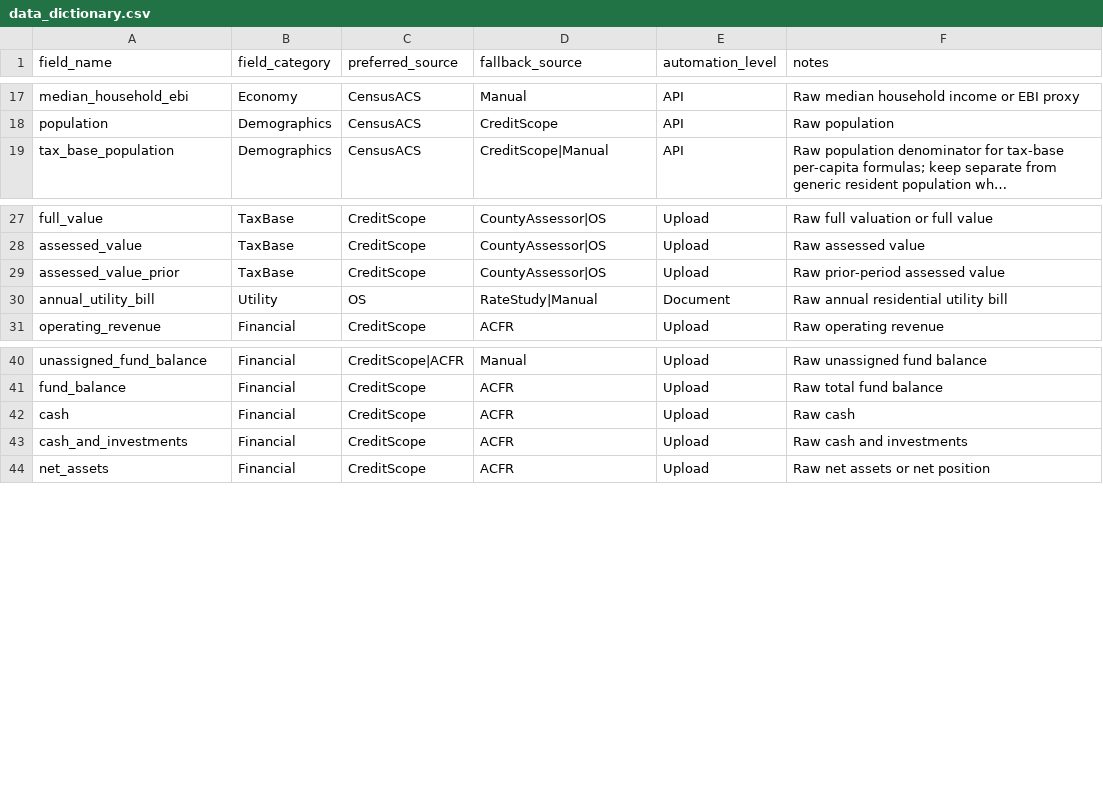
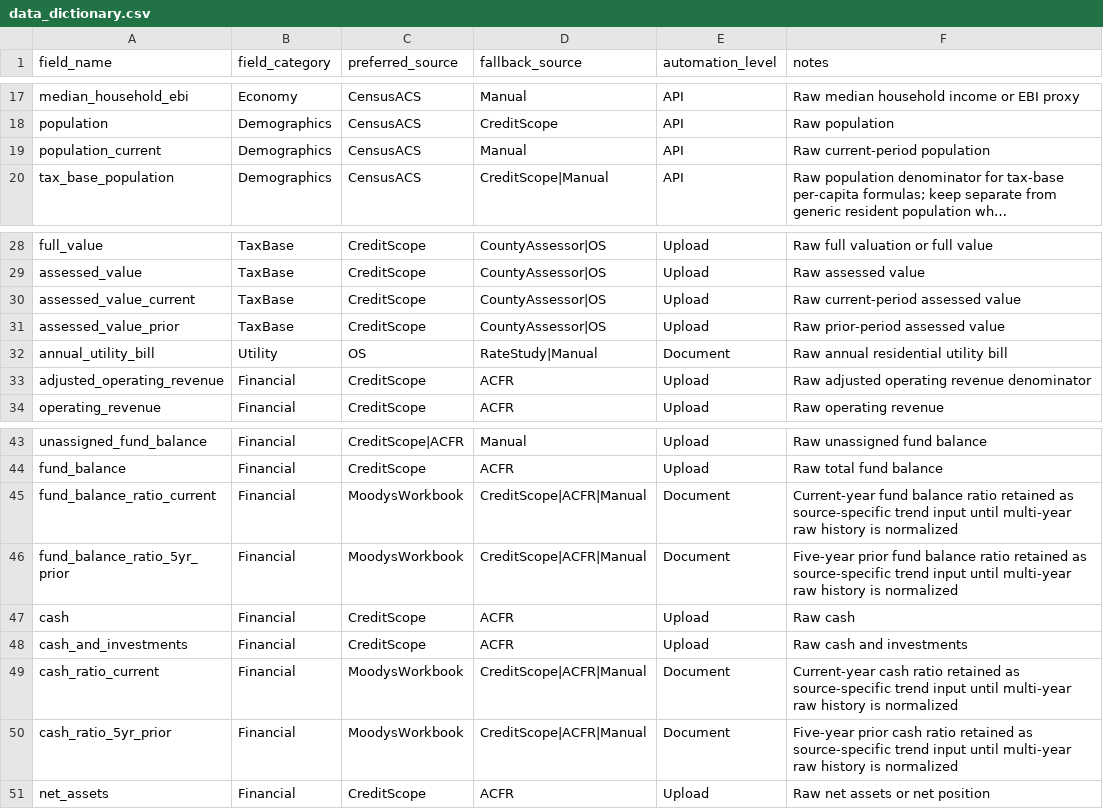
Before and after one commit to choee189071-oss/Scoreboard-Combo, a CSV file: config/data_dictionary.csv, drawn as a sheet; only a part is shown, gaps mark what is left out; long unchanged cells end in …; the diff names each change by its address in the sheet, - before the commit and + after, or states it on an @@ line.

```diff
--- a/config/data_dictionary.csv
+++ b/config/data_dictionary.csv
+row 19: population_current | Demographics | CensusACS | Manual | API | Raw current-period population
+row 30: assessed_value_current | TaxBase | CreditScope | CountyAssessor|OS | Upload | Raw current-period assessed value
+row 33: adjusted_operating_revenue | Financial | CreditScope | ACFR | Upload | Raw adjusted operating revenue denominator
+row 45: fund_balance_ratio_current | Financial | MoodysWorkbook | CreditScope|ACFR|Manual | Document | Current-year fund balance ratio retained as source-specific trend input until multi-year raw history is normalized
+row 46: fund_balance_ratio_5yr_prior | Financial | MoodysWorkbook | CreditScope|ACFR|Manual | Document | Five-year prior fund balance ratio retained as source-specific trend input until multi-year raw history is normalized
+row 49: cash_ratio_current | Financial | MoodysWorkbook | CreditScope|ACFR|Manual | Document | Current-year cash ratio retained as source-specific trend input until multi-year raw history is normalized
+row 50: cash_ratio_5yr_prior | Financial | MoodysWorkbook | CreditScope|ACFR|Manual | Document | Five-year prior cash ratio retained as source-specific trend input until multi-year raw history is normalized
```
Also changed, not shown: config/field_mapping.csv, config/source_priority.csv, 24 other files.
